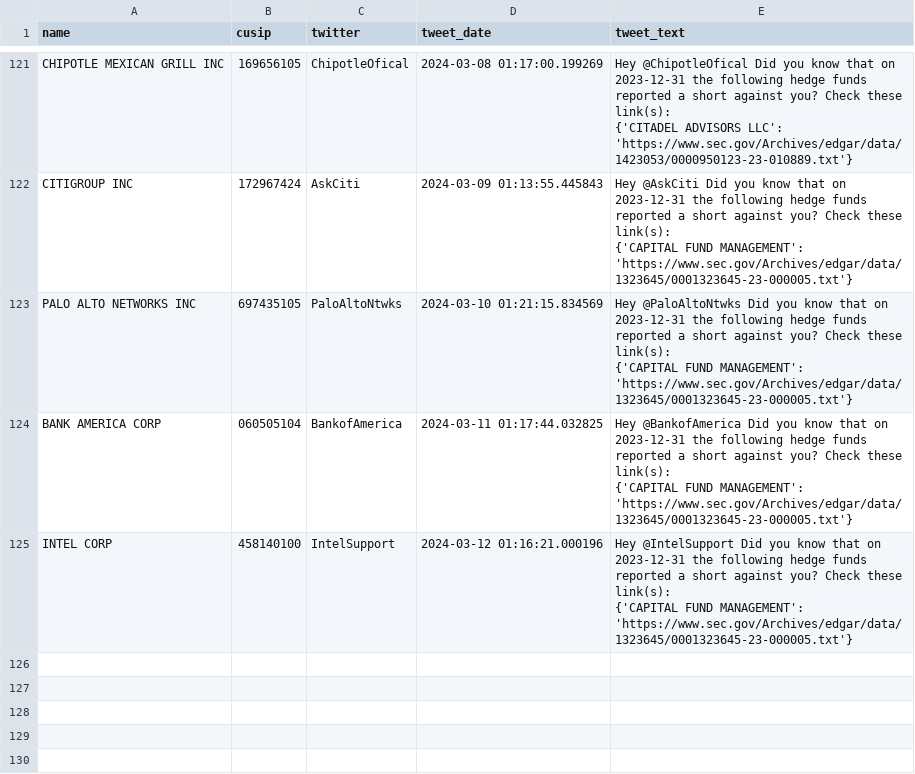
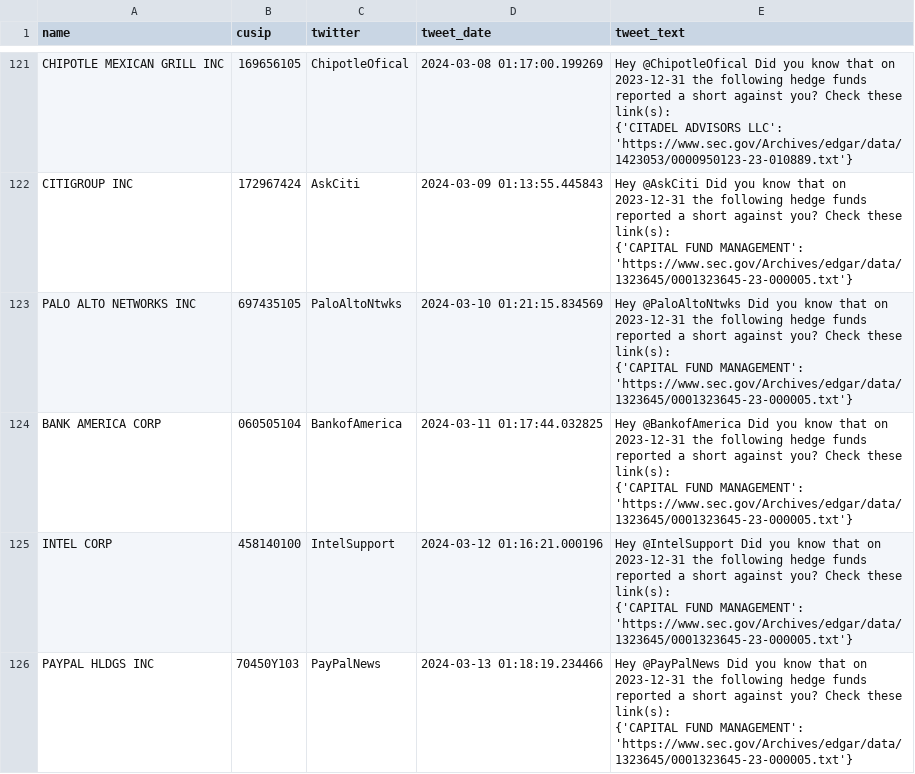
Before and after one commit to whs2k/stockFries_gha, a CSV file: sent_tweets_db.csv, drawn as a sheet; only a part is shown, gaps mark what is left out; ↵ is a line break in a cell; the diff names each change by its address in the sheet, - before the commit and + after, or states it on an @@ line.

```diff
--- a/sent_tweets_db.csv
+++ b/sent_tweets_db.csv
+row 126: PAYPAL HLDGS INC | 70450Y103 | PayPalNews | 2024-03-13 01:18:19.234466 | Hey @PayPalNews Did you know that on 2023-12-31 the following hedge funds reported a short against you? Check these link(s): ↵ {'CAPITAL FUND MANAGEMENT': 'https://www.sec.gov/Archives/edgar/data/1323645/0001323645-23-000005.txt'}
```
Also changed, not shown: 3 other files.
